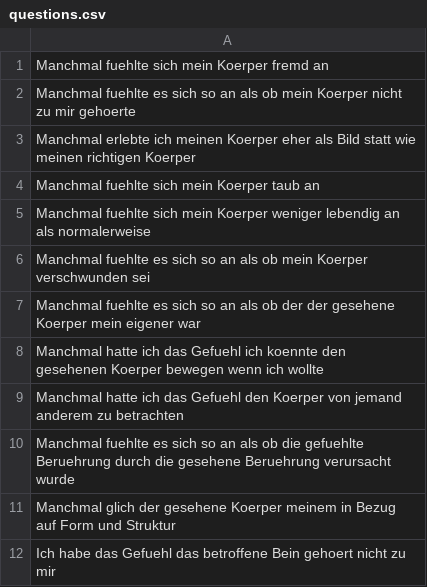
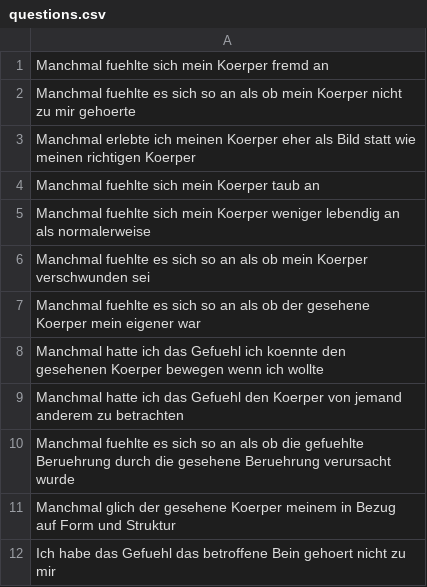
Before and after one commit to marteroel/Disownership-paradigm-long, a CSV file: Disownership paradigm Unity/Lists/questions.csv, drawn as a sheet; the diff names each change by its address in the sheet, - before the commit and + after, or states it on an @@ line.

Commit message:
built and updated questions.csv

```diff
--- a/Disownership paradigm Unity/Lists/questions.csv
+++ b/Disownership paradigm Unity/Lists/questions.csv
-A7: …ob der der gesehene Koerper…
+A7: …ob der gesehene Koerper…
```
Also changed, not shown: 6 other files.
